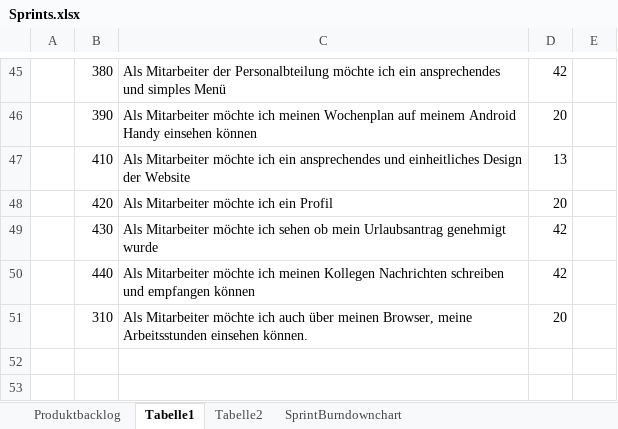
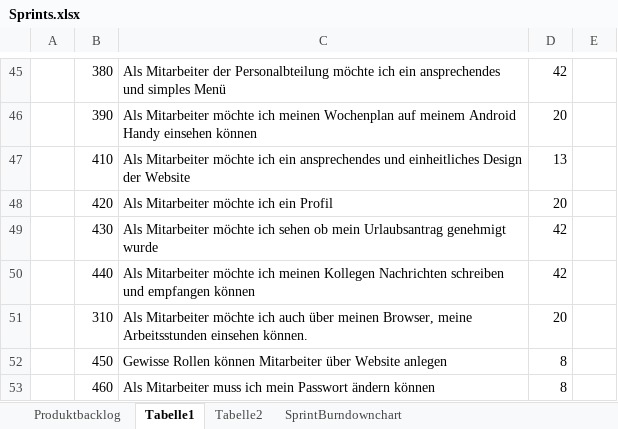
Before and after one commit to nicooler/WorkspaceDienstplan, an Excel workbook: Sprints.xlsx, sheet Tabelle1, drawn as a sheet; only a part is shown, gaps mark what is left out; values as stored, in another font and other column widths than the file's, no borders; conditional formats not drawn; the diff names each change by its address in the sheet, - before the commit and + after, or states it on an @@ line.

```diff
--- a/Sprints.xlsx (sheet Tabelle1)
+++ b/Sprints.xlsx (sheet Tabelle1)
+row 52:  | 450 | Gewisse Rollen können Mitarbeiter über Website anlegen | 8
+row 53:  | 460 | Als Mitarbeiter muss ich mein Passwort ändern können | 8
```
Also changed, not shown: sheet Tabelle2, charts or pictures.
